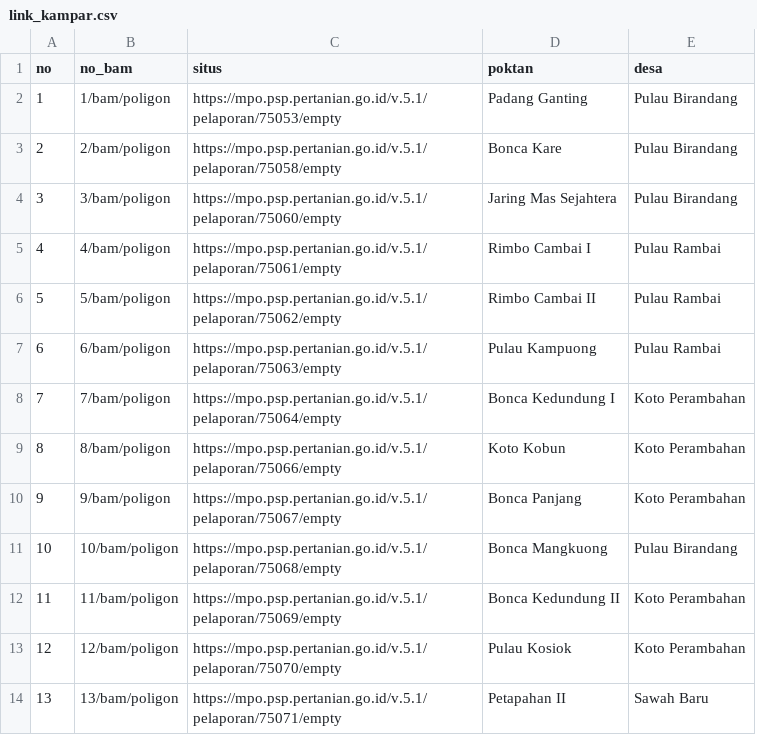
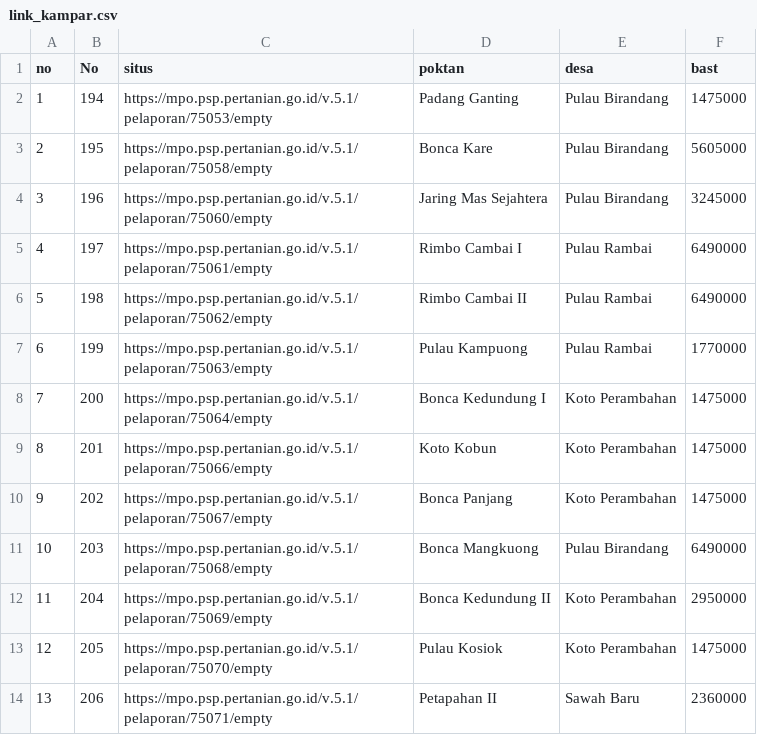
Before and after one commit to mirza27/BAN_automation_web, a CSV file: csv/psp2/link_kampar.csv, drawn as a sheet; only a part is shown; removed rows and columns are numbered as before the commit, all else as after; the diff names each change by its address in the sheet, - before the commit and + after, or states it on an @@ line.

```diff
--- a/csv/psp2/link_kampar.csv
+++ b/csv/psp2/link_kampar.csv
-column B (no_bam), rows 2-14: 1/bam/poligon | 2/bam/poligon | 3/bam/poligon | 4/bam/poligon | 5/bam/poligon | 6/bam/poligon | 7/bam/poligon | 8/bam/poligon | 9/bam/poligon | 10/bam/poligon | 11/bam/poligon | 12/bam/poligon | 13/bam/poligon
+column B (No), rows 2-14: 194 | 195 | 196 | 197 | 198 | 199 | 200 | 201 | 202 | 203 | 204 | 205 | 206
+column F (bast), rows 2-14: 1475000 | 5605000 | 3245000 | 6490000 | 6490000 | 1770000 | 1475000 | 1475000 | 1475000 | 6490000 | 2950000 | 1475000 | 2360000
```
Also changed, not shown: csv/psp2/link_cilacap.csv, csv/psp2/link_kuantan.csv, 43 other files.
